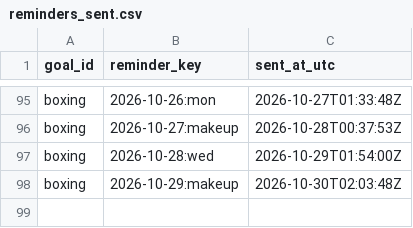
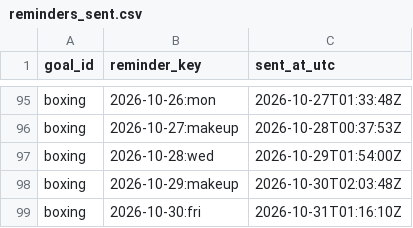
Before and after one commit to petervanderput/personal-goals, a CSV file: data/reminders_sent.csv, drawn as a sheet; only a part is shown, gaps mark what is left out; the diff names each change by its address in the sheet, - before the commit and + after, or states it on an @@ line.

Commit message:
chore: record reminders, check-ins and dashboard

```diff
--- a/data/reminders_sent.csv
+++ b/data/reminders_sent.csv
+row 99: boxing | 2026-10-30:fri | 2026-10-31T01:16:10Z
```
